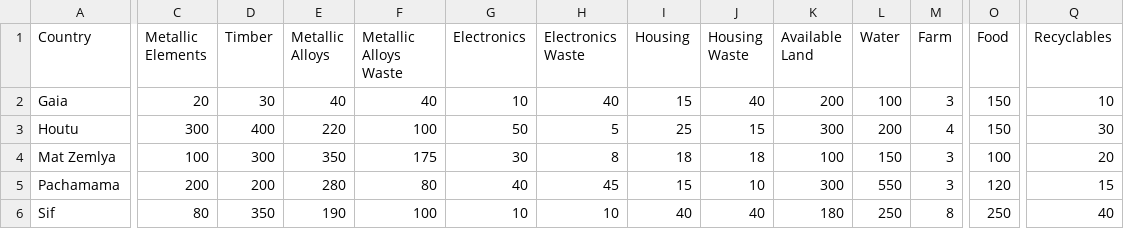
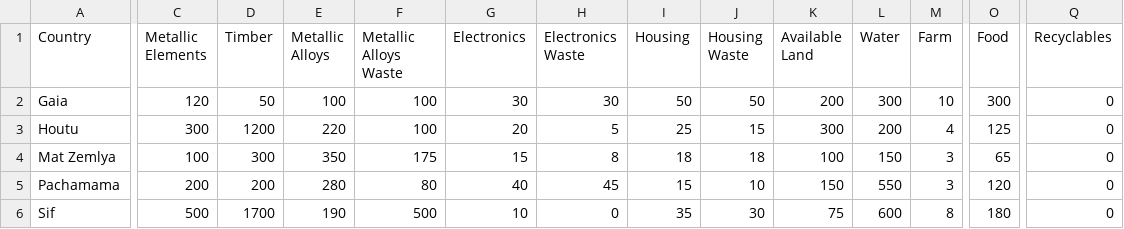
Before and after one commit to ldennington/ldennington-5260-ai-project, a CSV file: TradeGame/InputFiles/country-input.csv, drawn as a sheet; only a part is shown, gaps mark what is left out; the diff covers the shown part only; the diff names each change by its address in the sheet, - before the commit and + after, or states it on an @@ line.

```diff
--- a/TradeGame/InputFiles/country-input.csv
+++ b/TradeGame/InputFiles/country-input.csv
-C2 (Metallic Elements): 20
+C2 (Metallic Elements): 120
-D2 (Timber): 30
+D2 (Timber): 50
-E2 (Metallic Alloys): 40
+E2 (Metallic Alloys): 100
-F2 (Metallic Alloys Waste): 40
+F2 (Metallic Alloys Waste): 100
-G2 (Electronics): 10
+G2 (Electronics): 30
-H2 (Electronics Waste): 40
+H2 (Electronics Waste): 30
-I2 (Housing): 15
+I2 (Housing): 50
-J2 (Housing Waste): 40
+J2 (Housing Waste): 50
-L2 (Water): 100
+L2 (Water): 300
-M2 (Farm): 3
+M2 (Farm): 10
-O2 (Food): 150
+O2 (Food): 300
-Q2 (Recyclables): 10
+Q2 (Recyclables): 0
-D3 (Timber): 400
+D3 (Timber): 1200
-G3 (Electronics): 50
+G3 (Electronics): 20
-O3 (Food): 150
+O3 (Food): 125
-Q3 (Recyclables): 30
+Q3 (Recyclables): 0
-G4 (Electronics): 30
+G4 (Electronics): 15
-O4 (Food): 100
+O4 (Food): 65
-Q4 (Recyclables): 20
+Q4 (Recyclables): 0
-K5 (Available Land): 300
+K5 (Available Land): 150
-Q5 (Recyclables): 15
+Q5 (Recyclables): 0
-C6 (Metallic Elements): 80
+C6 (Metallic Elements): 500
-D6 (Timber): 350
+D6 (Timber): 1700
-F6 (Metallic Alloys Waste): 100
+F6 (Metallic Alloys Waste): 500
-H6 (Electronics Waste): 10
+H6 (Electronics Waste): 0
-I6 (Housing): 40
+I6 (Housing): 35
-J6 (Housing Waste): 40
+J6 (Housing Waste): 30
-K6 (Available Land): 180
+K6 (Available Land): 75
-L6 (Water): 250
+L6 (Water): 600
-O6 (Food): 250
+O6 (Food): 180
-Q6 (Recyclables): 40
+Q6 (Recyclables): 0
```
Also changed, not shown: 2 edited cells elsewhere in this file, 9 other files.
